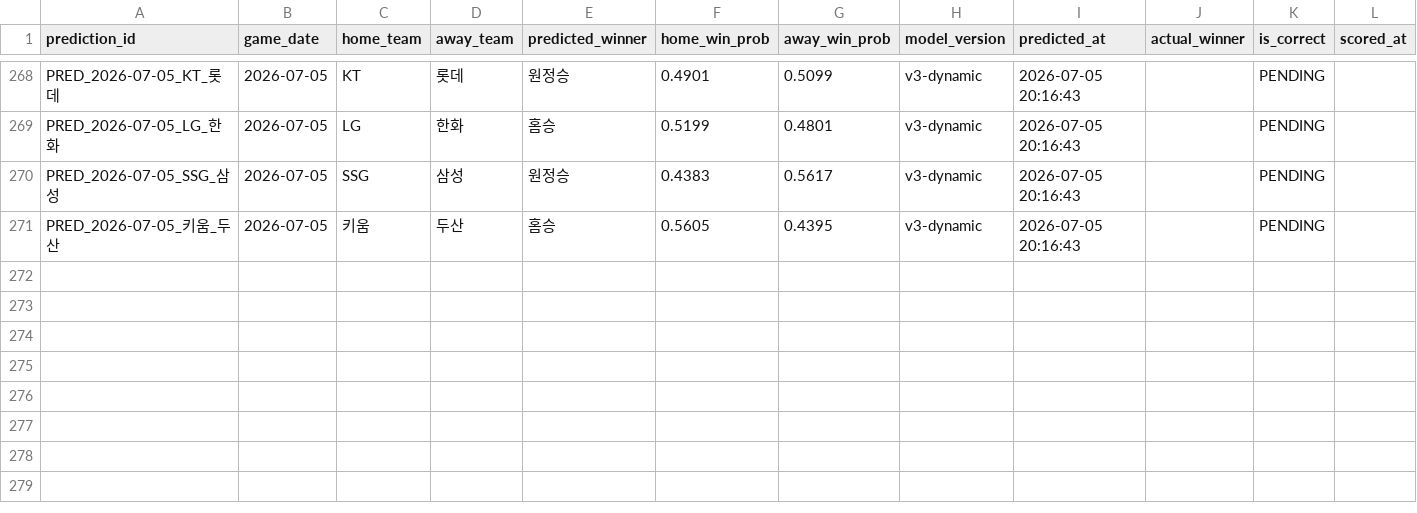
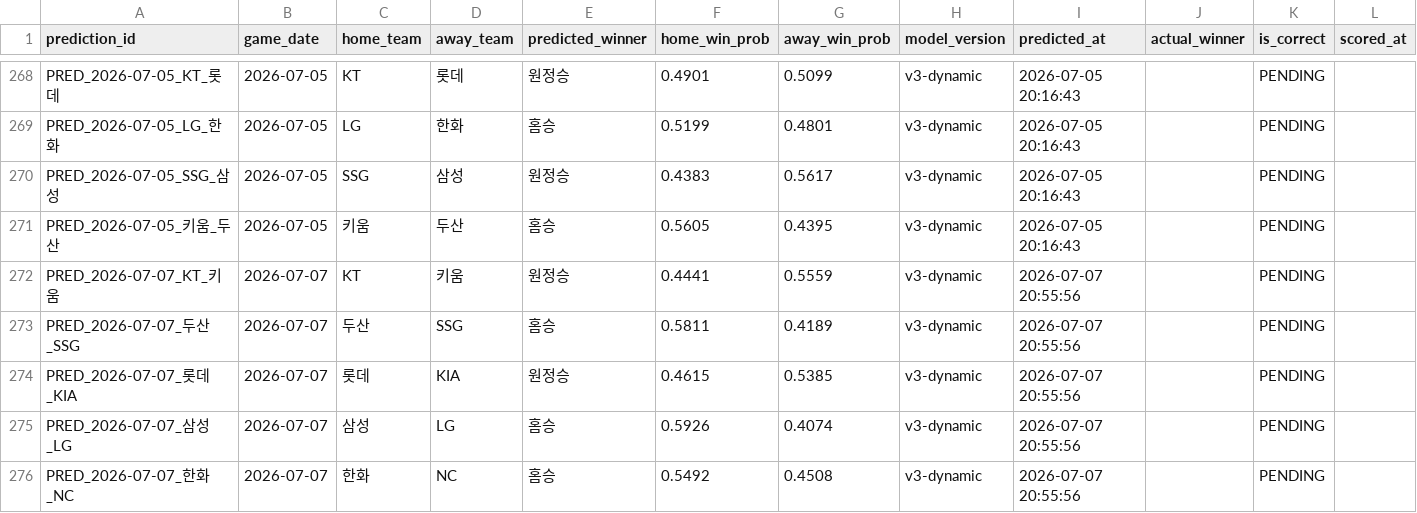
Before and after one commit to limanho001014-create/kbo-predictor-dynamic, a CSV file: data/predictions_log.csv, drawn as a sheet; only a part is shown, gaps mark what is left out.

```diff
--- a/data/predictions_log.csv
+++ b/data/predictions_log.csv
@@ -271 +271,6 @@ PRED_2026-07-05_SSG_삼성,2026-07-05,SSG,삼성,원정승,0.4383,0.5617,v3-dyna
 PRED_2026-07-05_키움_두산,2026-07-05,키움,두산,홈승,0.5605,0.4395,v3-dynamic,2026-07-05 20:16:43,,PENDING,
+PRED_2026-07-07_KT_키움,2026-07-07,KT,키움,원정승,0.4441,0.5559,v3-dynamic,2026-07-07 20:55:56,,PENDING,
+PRED_2026-07-07_두산_SSG,2026-07-07,두산,SSG,홈승,0.5811,0.4189,v3-dynamic,2026-07-07 20:55:56,,PENDING,
+PRED_2026-07-07_롯데_KIA,2026-07-07,롯데,KIA,원정승,0.4615,0.5385,v3-dynamic,2026-07-07 20:55:56,,PENDING,
+PRED_2026-07-07_삼성_LG,2026-07-07,삼성,LG,홈승,0.5926,0.4074,v3-dynamic,2026-07-07 20:55:56,,PENDING,
+PRED_2026-07-07_한화_NC,2026-07-07,한화,NC,홈승,0.5492,0.4508,v3-dynamic,2026-07-07 20:55:56,,PENDING,
```
Also changed, not shown: data/games_history.csv, data/players_latest_hitter.csv, 7 other files.
